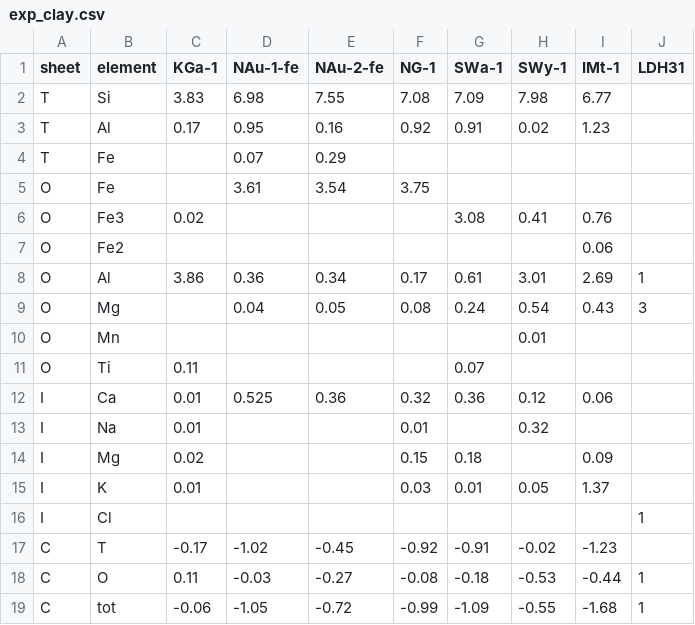
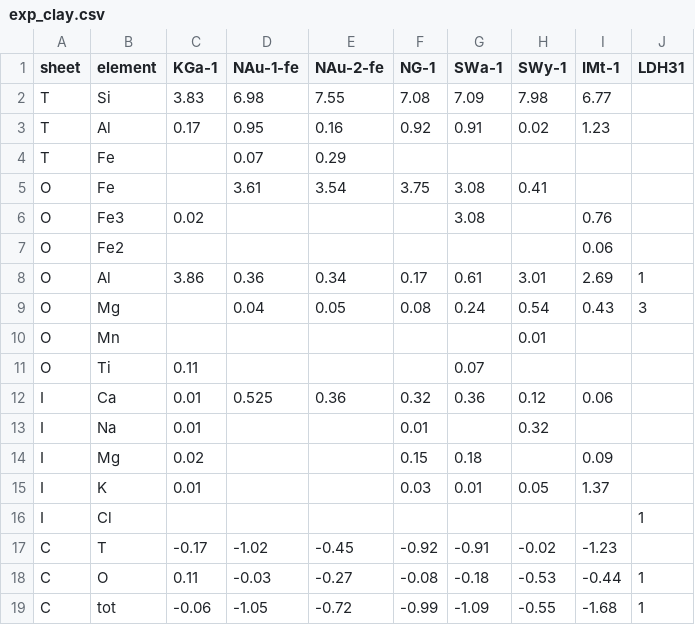
Before and after one commit to Erastova-group/ClayCode, a CSV file: Tutorial/exp_clay.csv, drawn as a sheet.

```diff
--- a/Tutorial/exp_clay.csv
+++ b/Tutorial/exp_clay.csv
@@ -4,4 +4,4 @@ T,Al,0.17,0.95,0.16,0.92,0.91,0.02,1.23,,,,,
 T,Fe,,0.07,0.29,,,,,,,,,
-O,Fe,,3.61,3.54,3.75,,,,,,,,
-O,Fe3,0.02,,,,3.08,0.41,0.76,,,,,
+O,Fe,,3.61,3.54,3.75,3.08,0.41,,,,,,
+O,Fe3,0.02,,,,3.08,,0.76,,,,,
 O,Fe2,,,,,,,0.06,,,,,
```
Also changed, not shown: 1 other file.
